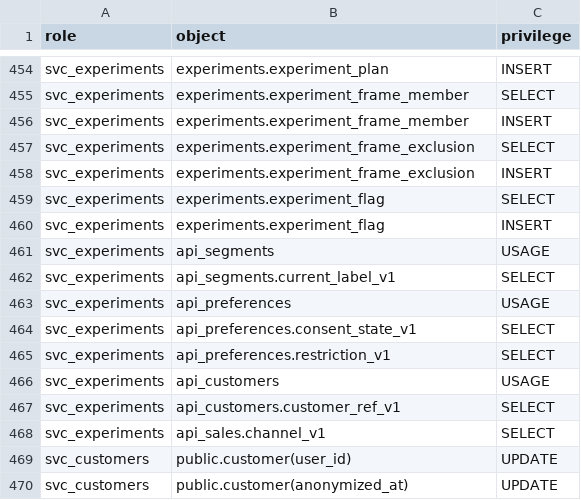
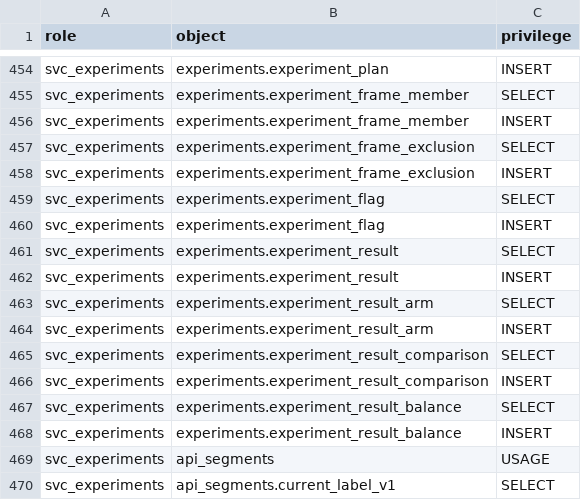
Before and after one commit to Equipo-03-Proyecto10/retail-segmentation, a CSV file: contracts/db/grants.csv, drawn as a sheet; only a part is shown, gaps mark what is left out; the shorter side is filled out with more unchanged rows.

```diff
--- a/contracts/db/grants.csv
+++ b/contracts/db/grants.csv
@@ -460,2 +460,10 @@ svc_experiments,experiments.experiment_flag,SELECT
 svc_experiments,experiments.experiment_flag,INSERT
+svc_experiments,experiments.experiment_result,SELECT
+svc_experiments,experiments.experiment_result,INSERT
+svc_experiments,experiments.experiment_result_arm,SELECT
+svc_experiments,experiments.experiment_result_arm,INSERT
+svc_experiments,experiments.experiment_result_comparison,SELECT
+svc_experiments,experiments.experiment_result_comparison,INSERT
+svc_experiments,experiments.experiment_result_balance,SELECT
+svc_experiments,experiments.experiment_result_balance,INSERT
 svc_experiments,api_segments,USAGE
```
Also changed, not shown: 16 other files.
